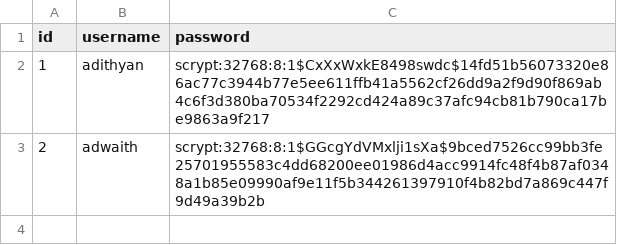
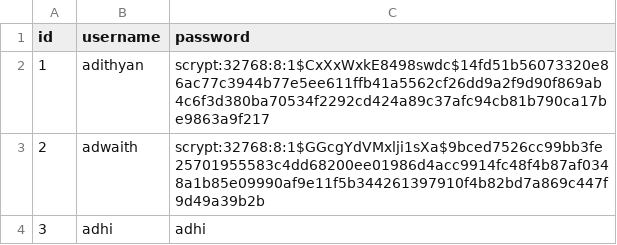
Before and after one commit to adithyansunil/Library_Management_System, a CSV file: users.csv, drawn as a sheet.

Commit message:
🔄 Backup users.csv from SQLite

```diff
--- a/users.csv
+++ b/users.csv
@@ -3 +3,2 @@ id,username,password
 2,adwaith,scrypt:32768:8:1$GGcgYdVMxlji1sXa$9bced7526cc99bb3fe25701955583c4dd68200ee01986d4acc9914fc48f4b87af0348a1b85e09990af9e11f5b344261397910f4b82bd7a869c447f9d49a39b2b
+3,adhi,adhi
```
